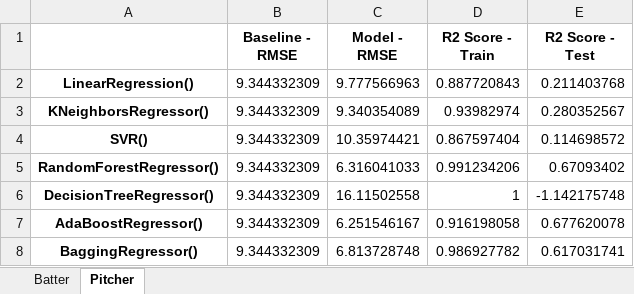
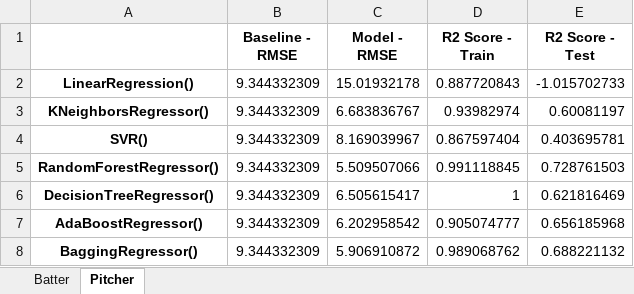
Before and after one commit to patrickwcudo/DFS_MLB_FPPG_Predictor, an Excel workbook: Projections/results.xlsx, sheet Pitcher, drawn as a sheet; values as stored, in another font and other column widths than the file's, no borders; the diff names each change by its address in the sheet, - before the commit and + after, or states it on an @@ line.

```diff
--- a/Projections/results.xlsx (sheet Pitcher)
+++ b/Projections/results.xlsx (sheet Pitcher)
-C2 (Model - RMSE): 9.777566963
+C2 (Model - RMSE): 15.01932178
-E2 (R2 Score - Test): 0.211403768
+E2 (R2 Score - Test): -1.015702733
-C3 (Model - RMSE): 9.340354089
+C3 (Model - RMSE): 6.683836767
-E3 (R2 Score - Test): 0.280352567
+E3 (R2 Score - Test): 0.60081197
-C4 (Model - RMSE): 10.35974421
+C4 (Model - RMSE): 8.169039967
-E4 (R2 Score - Test): 0.114698572
+E4 (R2 Score - Test): 0.403695781
-C5 (Model - RMSE): 6.316041033
+C5 (Model - RMSE): 5.509507066
-D5 (R2 Score - Train): 0.991234206
+D5 (R2 Score - Train): 0.991118845
-E5 (R2 Score - Test): 0.67093402
+E5 (R2 Score - Test): 0.728761503
-C6 (Model - RMSE): 16.11502558
+C6 (Model - RMSE): 6.505615417
-E6 (R2 Score - Test): -1.142175748
+E6 (R2 Score - Test): 0.621816469
-C7 (Model - RMSE): 6.251546167
+C7 (Model - RMSE): 6.202958542
-D7 (R2 Score - Train): 0.916198058
+D7 (R2 Score - Train): 0.905074777
-E7 (R2 Score - Test): 0.677620078
+E7 (R2 Score - Test): 0.656185968
-C8 (Model - RMSE): 6.813728748
+C8 (Model - RMSE): 5.906910872
-D8 (R2 Score - Train): 0.986927782
+D8 (R2 Score - Train): 0.989068762
-E8 (R2 Score - Test): 0.617031741
+E8 (R2 Score - Test): 0.688221132
```
Also changed, not shown: sheet Batter, 17 other files.
